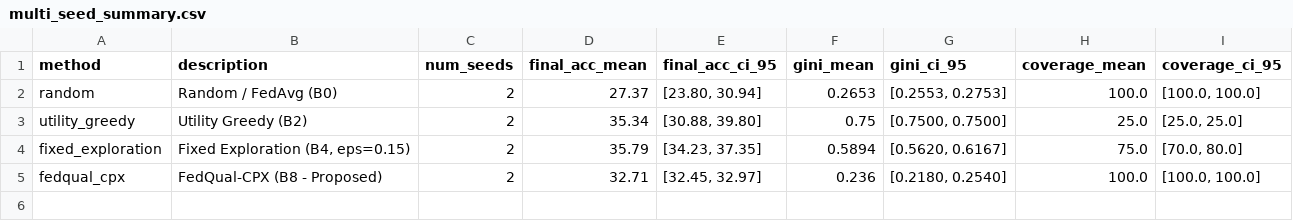
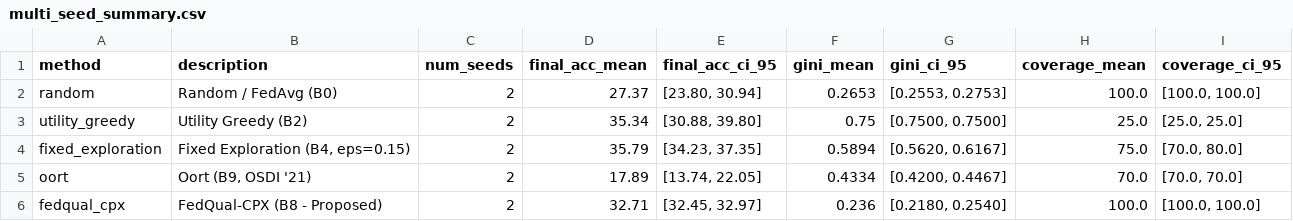
Before and after one commit to Talhaasif7/FedQual-CPX, a CSV file: results/tables/multi_seed_summary.csv, drawn as a sheet.

```diff
--- a/results/tables/multi_seed_summary.csv
+++ b/results/tables/multi_seed_summary.csv
@@ -4,2 +4,3 @@ utility_greedy,Utility Greedy (B2),2,35.34,"[30.88, 39.80]",0.75,"[0.7500, 0.750
 fixed_exploration,"Fixed Exploration (B4, eps=0.15)",2,35.79,"[34.23, 37.35]",0.5894,"[0.5620, 0.6167]",75.0,"[70.0, 80.0]"
+oort,"Oort (B9, OSDI '21)",2,17.89,"[13.74, 22.05]",0.4334,"[0.4200, 0.4467]",70.0,"[70.0, 70.0]"
 fedqual_cpx,FedQual-CPX (B8 - Proposed),2,32.71,"[32.45, 32.97]",0.236,"[0.2180, 0.2540]",100.0,"[100.0, 100.0]"
```
Also changed, not shown: results/tables/statistical_significance_tests.csv, 33 other files.
